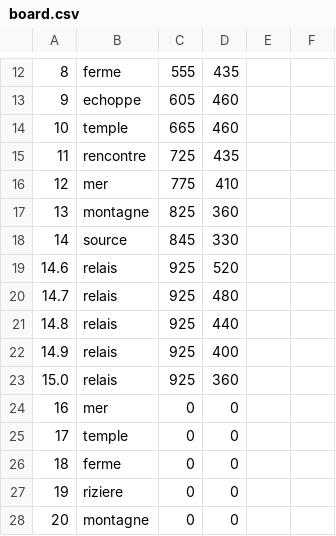
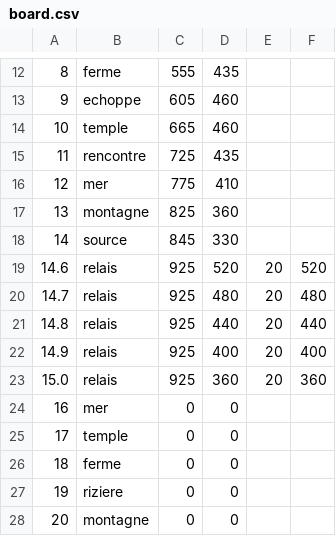
Before and after one commit to rocknnarthur/Tokaido-Project, a CSV file: python/board.csv, drawn as a sheet; only a part is shown, gaps mark what is left out; the diff names each change by its address in the sheet, - before the commit and + after, or states it on an @@ line.

```diff
--- a/python/board.csv
+++ b/python/board.csv
-E19:E23: (empty)
+E19:E23: 20
-F19: (empty)
+F19: 520
-F20: (empty)
+F20: 480
-F21: (empty)
+F21: 440
-F22: (empty)
+F22: 400
-F23: (empty)
+F23: 360
```
Also changed, not shown: 3 other files.
